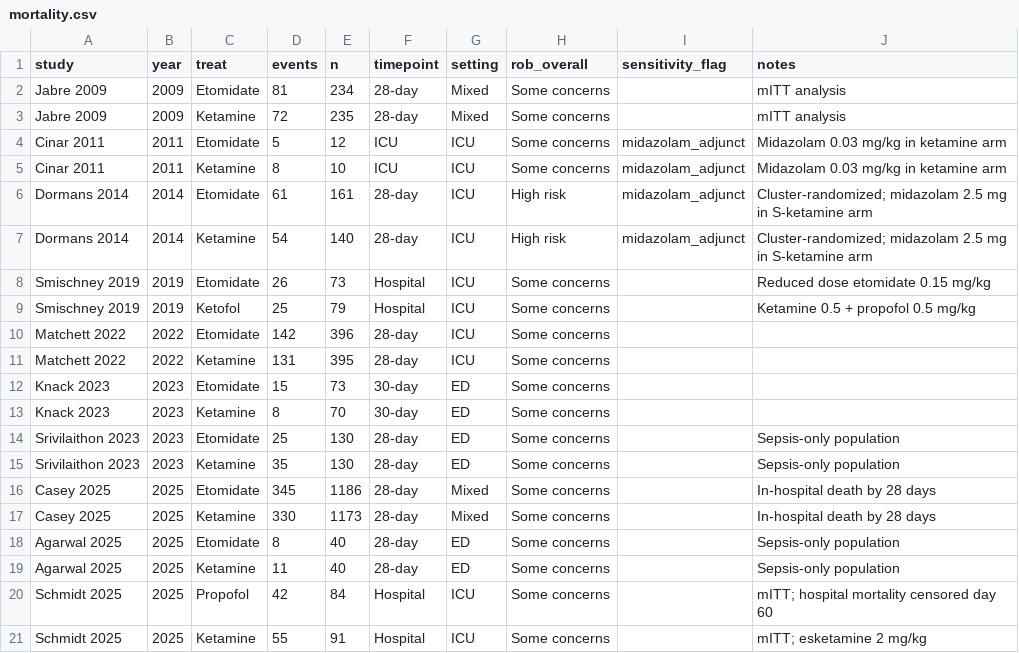
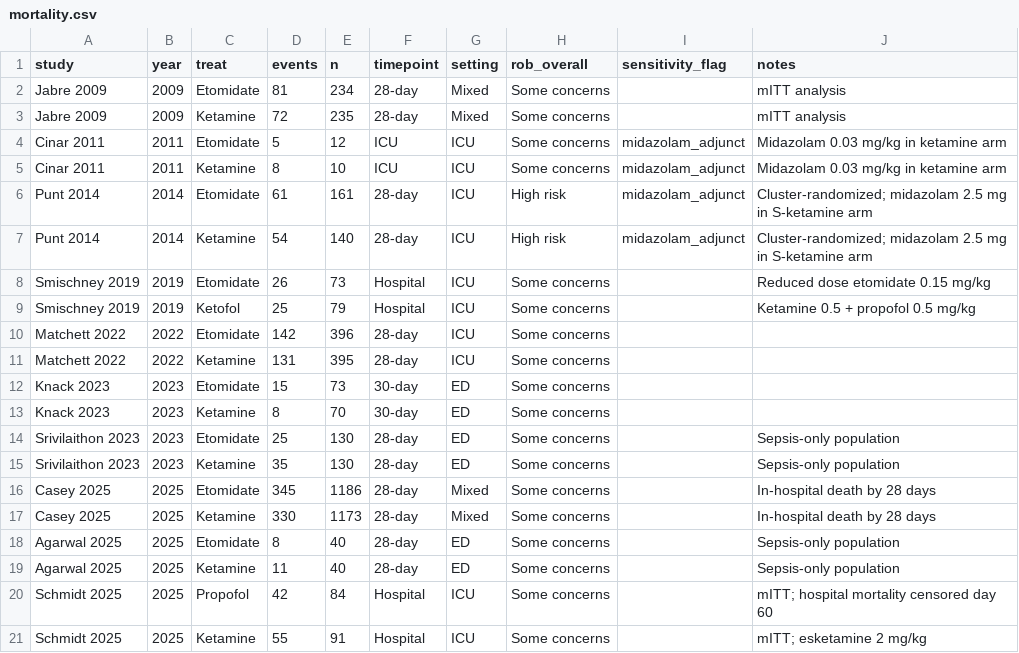
Before and after one commit to fzampier/intubation_drug_sr, a CSV file: data/mortality.csv, drawn as a sheet.

```diff
--- a/data/mortality.csv
+++ b/data/mortality.csv
@@ -5,4 +5,4 @@ Cinar 2011,2011,Etomidate,5,12,ICU,ICU,Some concerns,midazolam_adjunct,Midazolam
 Cinar 2011,2011,Ketamine,8,10,ICU,ICU,Some concerns,midazolam_adjunct,Midazolam 0.03 mg/kg in ketamine arm
-Dormans 2014,2014,Etomidate,61,161,28-day,ICU,High risk,midazolam_adjunct,Cluster-randomized; midazolam 2.5 mg in S-ketamine arm
-Dormans 2014,2014,Ketamine,54,140,28-day,ICU,High risk,midazolam_adjunct,Cluster-randomized; midazolam 2.5 mg in S-ketamine arm
+Punt 2014,2014,Etomidate,61,161,28-day,ICU,High risk,midazolam_adjunct,Cluster-randomized; midazolam 2.5 mg in S-ketamine arm
+Punt 2014,2014,Ketamine,54,140,28-day,ICU,High risk,midazolam_adjunct,Cluster-randomized; midazolam 2.5 mg in S-ketamine arm
 Smischney 2019,2019,Etomidate,26,73,Hospital,ICU,Some concerns,,Reduced dose etomidate 0.15 mg/kg
```
Also changed, not shown: data/rob2_robvis.csv, data/rob2_robvis_shiny.csv, 11 other files.
